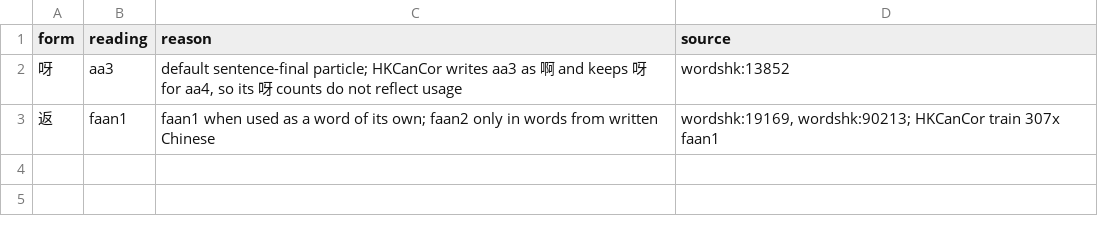
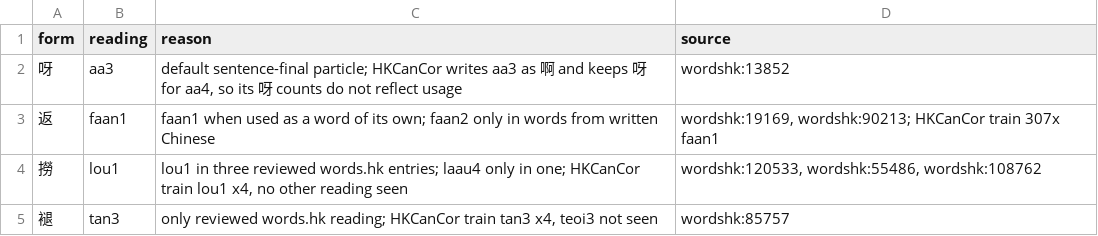
Before and after one commit to RhysMiranda/Jiesuo, a TSV file: data/yue/overrides.tsv, drawn as a sheet; the diff names each change by its address in the sheet, - before the commit and + after, or states it on an @@ line.

```diff
--- a/data/yue/overrides.tsv
+++ b/data/yue/overrides.tsv
+row 4: 撈 | lou1 | lou1 in three reviewed words.hk entries; laau4 only in one; HKCanCor train lou1 x4, no other reading seen | wordshk:120533, wordshk:55486, wordshk:108762
+row 5: 褪 | tan3 | only reviewed words.hk reading; HKCanCor train tan3 x4, teoi3 not seen | wordshk:85757
```
Also changed, not shown: 8 other files.
